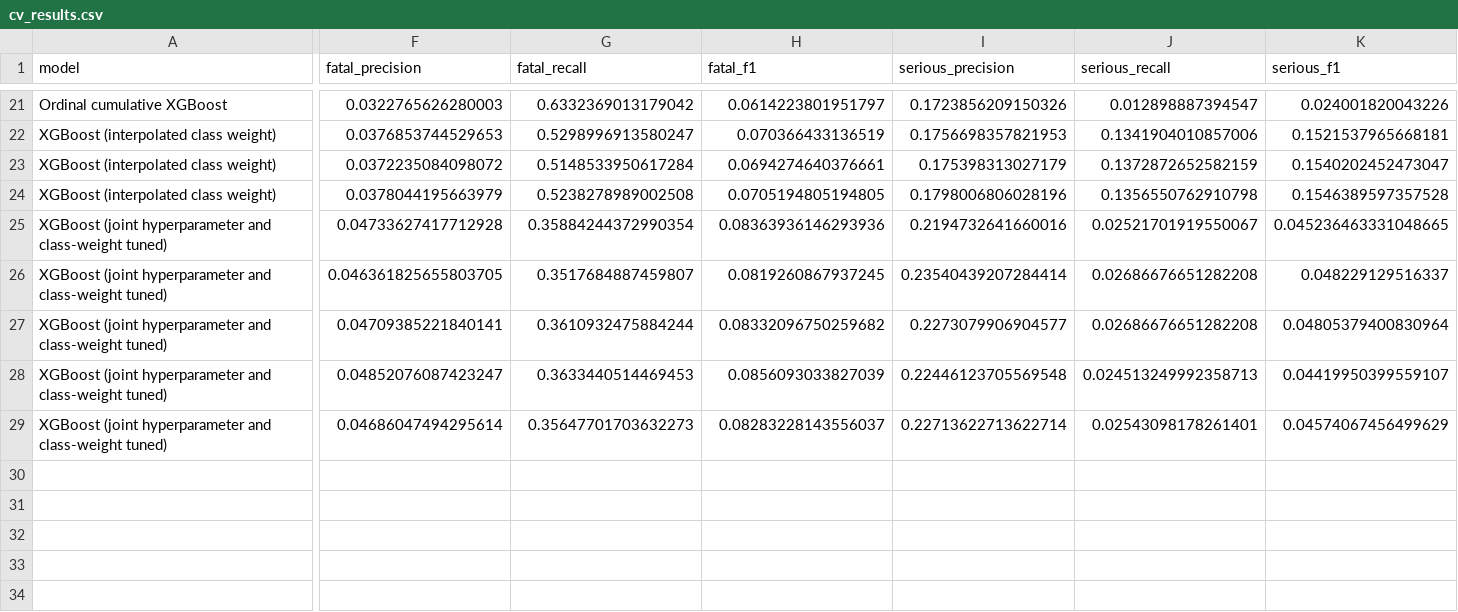
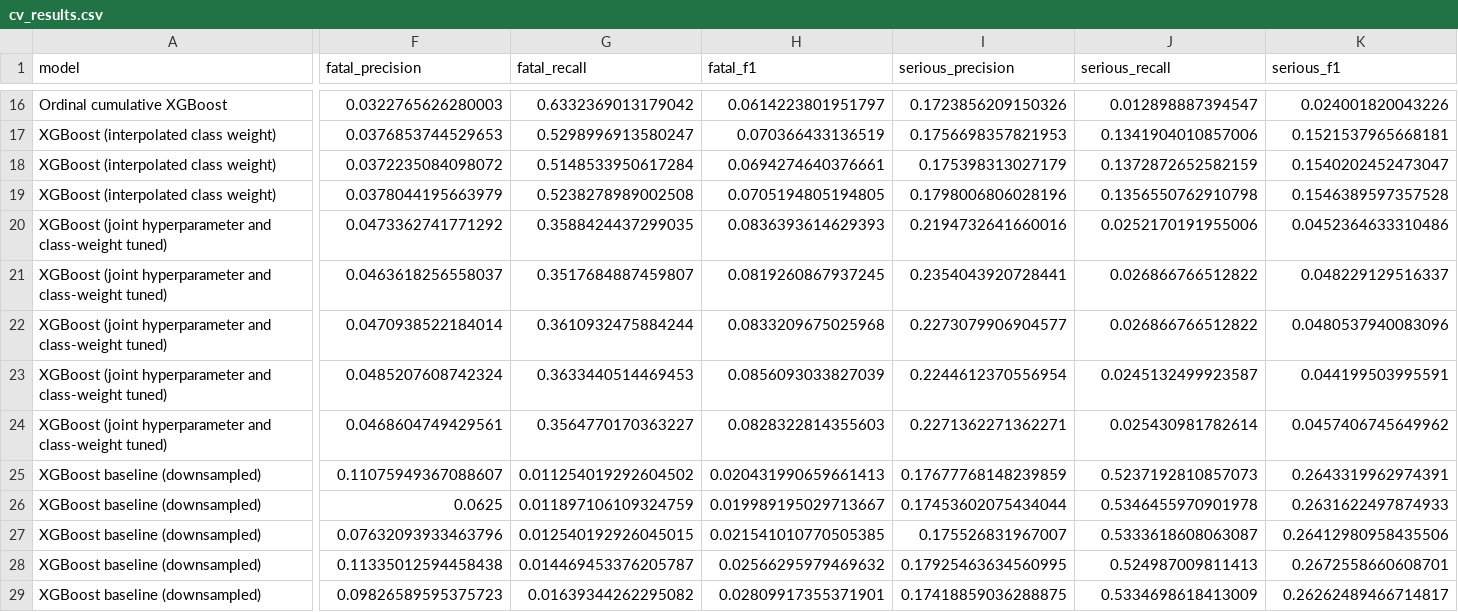
Before and after one commit to garretalden/road-accidents, a CSV file: reports/results/cv_results.csv, drawn as a sheet; only a part is shown, gaps mark what is left out; addresses are those after the commit; rows hold the shown columns only; the diff covers the shown part only; the diff names each change by its address in the sheet, - before the commit and + after, or states it on an @@ line.

```diff
--- a/reports/results/cv_results.csv
+++ b/reports/results/cv_results.csv
-F20 (fatal_precision): 0.04733627417712928
+F20 (fatal_precision): 0.0473362741771292
-G20 (fatal_recall): 0.35884244372990354
+G20 (fatal_recall): 0.3588424437299035
-H20 (fatal_f1): 0.08363936146293936
+H20 (fatal_f1): 0.0836393614629393
-J20 (serious_recall): 0.02521701919550067
+J20 (serious_recall): 0.0252170191955006
-K20 (serious_f1): 0.045236463331048665
+K20 (serious_f1): 0.0452364633310486
-F21 (fatal_precision): 0.046361825655803705
+F21 (fatal_precision): 0.0463618256558037
-I21 (serious_precision): 0.23540439207284414
+I21 (serious_precision): 0.2354043920728441
-J21:J22 (serious_recall): 0.02686676651282208
+J21:J22 (serious_recall): 0.026866766512822
-F22 (fatal_precision): 0.04709385221840141
+F22 (fatal_precision): 0.0470938522184014
-H22 (fatal_f1): 0.08332096750259682
+H22 (fatal_f1): 0.0833209675025968
-K22 (serious_f1): 0.04805379400830964
+K22 (serious_f1): 0.0480537940083096
-F23 (fatal_precision): 0.04852076087423247
+F23 (fatal_precision): 0.0485207608742324
-I23 (serious_precision): 0.22446123705569548
+I23 (serious_precision): 0.2244612370556954
-J23 (serious_recall): 0.024513249992358713
+J23 (serious_recall): 0.0245132499923587
-K23 (serious_f1): 0.04419950399559107
+K23 (serious_f1): 0.044199503995591
-F24 (fatal_precision): 0.04686047494295614
+F24 (fatal_precision): 0.0468604749429561
-G24 (fatal_recall): 0.35647701703632273
+G24 (fatal_recall): 0.3564770170363227
-H24 (fatal_f1): 0.08283228143556037
+H24 (fatal_f1): 0.0828322814355603
-I24 (serious_precision): 0.22713622713622714
+I24 (serious_precision): 0.2271362271362271
-J24 (serious_recall): 0.02543098178261401
+J24 (serious_recall): 0.025430981782614
-K24 (serious_f1): 0.04574067456499629
+K24 (serious_f1): 0.0457406745649962
+row 25: XGBoost baseline (downsampled) | 0.11075949367088607 | 0.011254019292604502 | 0.020431990659661413 | 0.17677768148239859 | 0.5237192810857073 | 0.2643319962974391
+row 26: XGBoost baseline (downsampled) | 0.0625 | 0.011897106109324759 | 0.019989195029713667 | 0.17453602075434044 | 0.5346455970901978 | 0.2631622497874933
+row 27: XGBoost baseline (downsampled) | 0.07632093933463796 | 0.012540192926045015 | 0.021541010770505385 | 0.175526831967007 | 0.5333618608063087 | 0.26412980958435506
+row 28: XGBoost baseline (downsampled) | 0.11335012594458438 | 0.014469453376205787 | 0.02566295979469632 | 0.17925463634560995 | 0.524987009811413 | 0.2672558660608701
+row 29: XGBoost baseline (downsampled) | 0.09826589595375723 | 0.01639344262295082 | 0.02809917355371901 | 0.17418859036288875 | 0.5334698618413009 | 0.26262489466714817
```
Also changed, not shown: 5 removed rows and 2 edited cells elsewhere in this file, reports/results/feature_class_overlap.csv, 36 other files.
